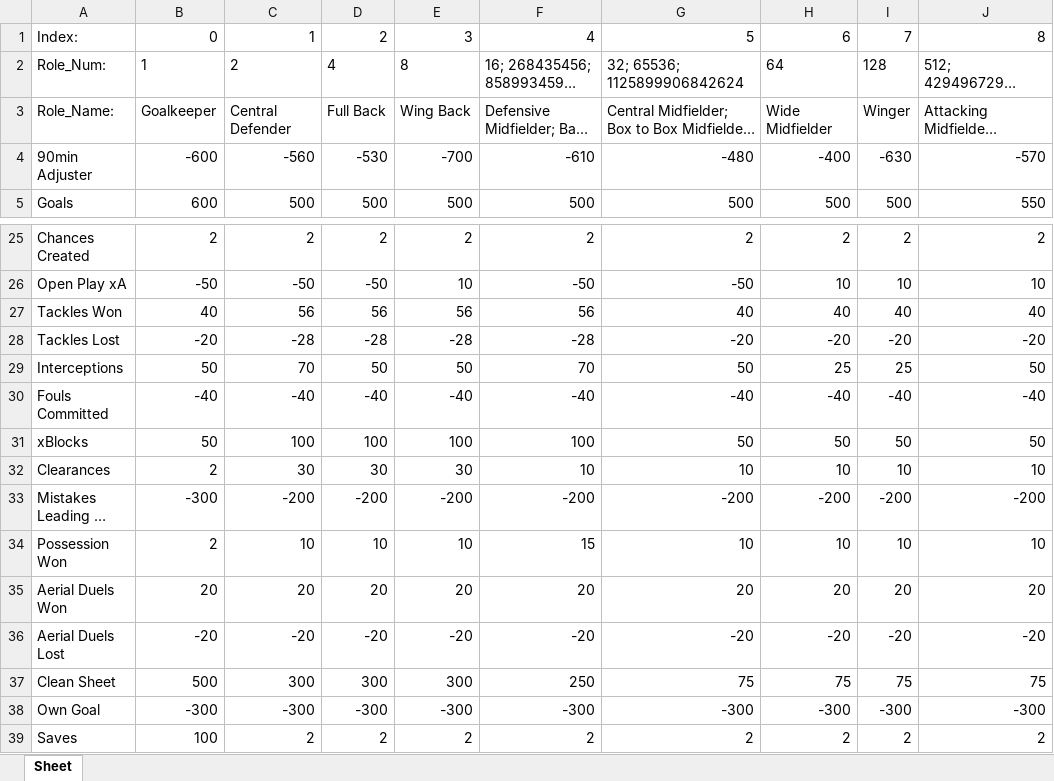
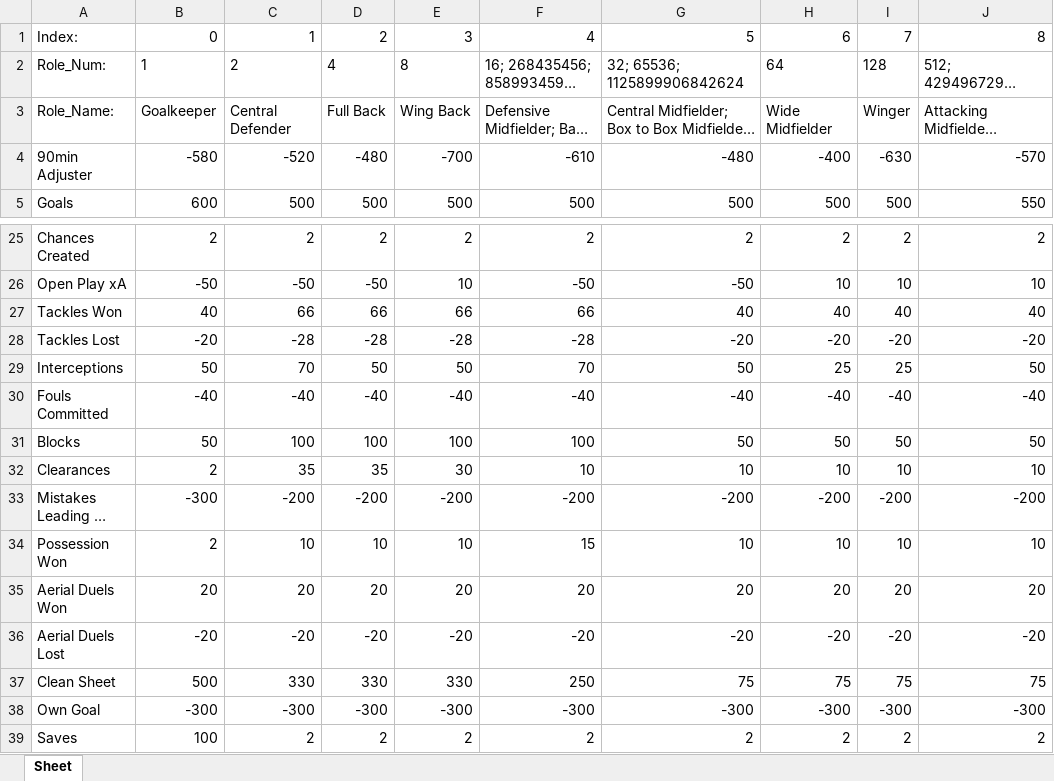
Before and after one commit to ChrisDoll/OpenMatchEngine, an Excel workbook: player_ratings_data.xlsx, sheet Sheet, drawn as a sheet; only a part is shown, gaps mark what is left out; long unchanged cells end in …; values as stored, in another font and other column widths than the file's, no borders; the diff names each change by its address in the sheet, - before the commit and + after, or states it on an @@ line.

```diff
--- a/player_ratings_data.xlsx (sheet Sheet)
+++ b/player_ratings_data.xlsx (sheet Sheet)
-B4: -600
+B4: -580
-C4: -560
+C4: -520
-D4: -530
+D4: -480
-C27: 56
+C27: 66
-D27: 56
+D27: 66
-E27: 56
+E27: 66
-F27: 56
+F27: 66
-A31: xBlocks
+A31: Blocks
-C32: 30
+C32: 35
-D32: 30
+D32: 35
-C37: 300
+C37: 330
-D37: 300
+D37: 330
-E37: 300
+E37: 330
```
Also changed, not shown: 6 other files.
